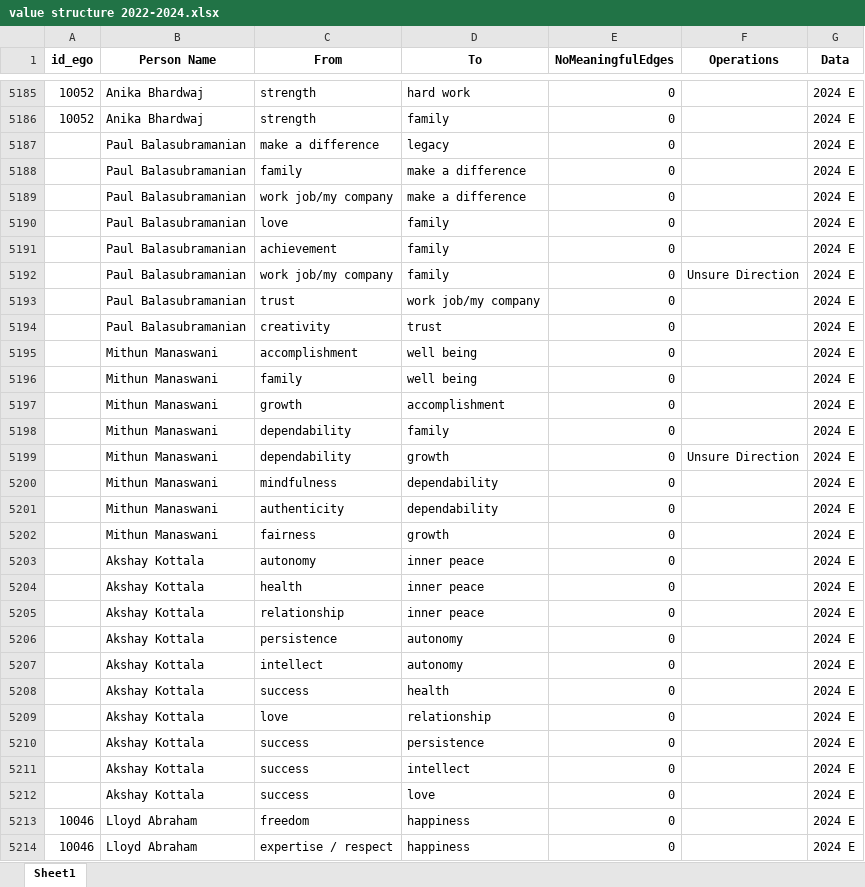
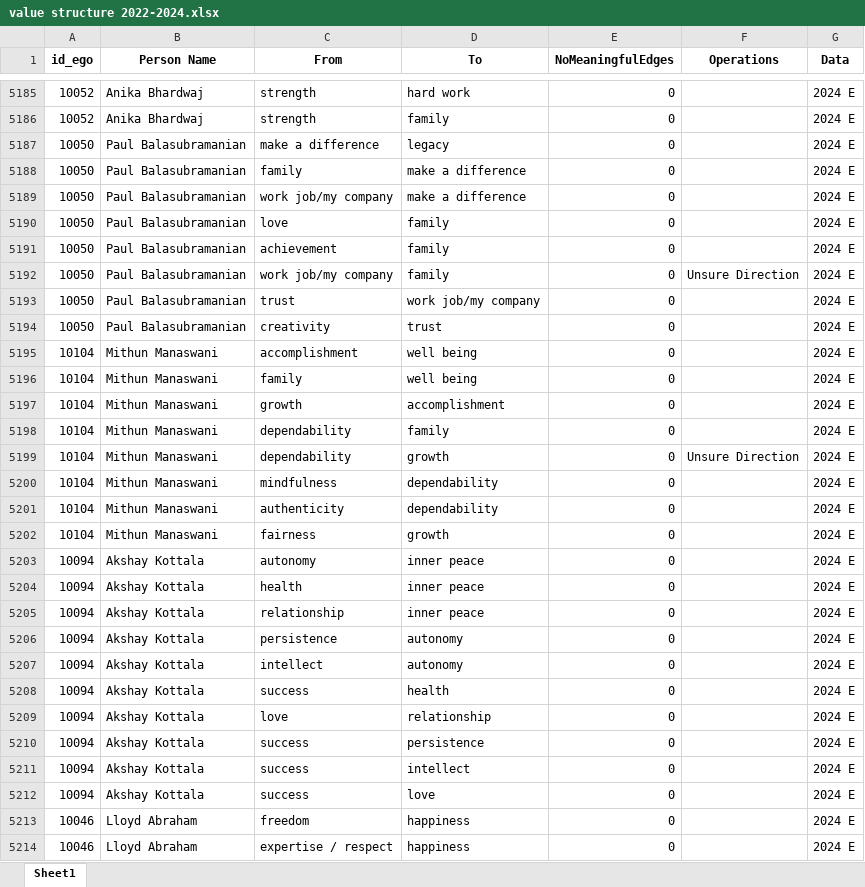
Before and after one commit to Jiazheng02/Research_Paul_Ingram, an Excel workbook: Extracted Data 2/value structure 2022-2024.xlsx, sheet Sheet1, drawn as a sheet; only a part is shown, gaps mark what is left out; values as stored, in another font and other column widths than the file's, no borders; the diff covers the shown part only; the diff names each change by its address in the sheet, - before the commit and + after, or states it on an @@ line.

```diff
--- a/Extracted Data 2/value structure 2022-2024.xlsx (sheet Sheet1)
+++ b/Extracted Data 2/value structure 2022-2024.xlsx (sheet Sheet1)
-A5187:A5194 (id_ego): (empty)
+A5187:A5194 (id_ego): 10050
-A5195:A5202 (id_ego): (empty)
+A5195:A5202 (id_ego): 10104
-A5203:A5212 (id_ego): (empty)
+A5203:A5212 (id_ego): 10094
```
Also changed, not shown: 825 edited cells elsewhere in this sheet, Analysis/value structure 2022-2024.xlsx, 14 other files.
